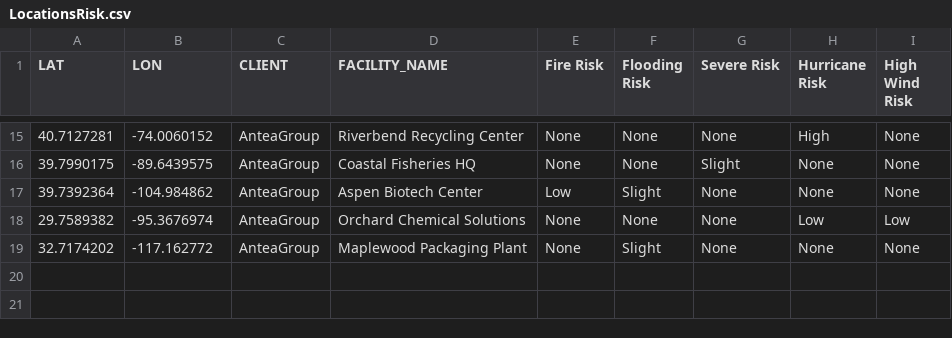
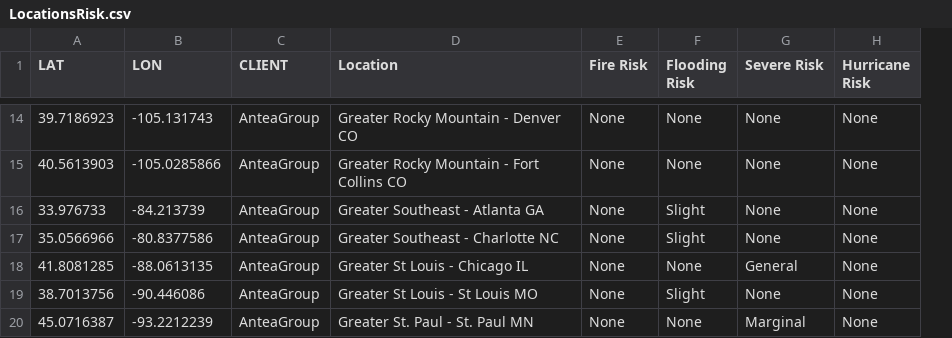
Before and after one commit to cloreceh/MetDashboard, a CSV file: data/LocationsRisk.csv, drawn as a sheet; only a part is shown, gaps mark what is left out; removed rows and columns are numbered as before the commit, all else as after; the diff covers the shown part only; the diff names each change by its address in the sheet, - before the commit and + after, or states it on an @@ line.

```diff
--- a/data/LocationsRisk.csv
+++ b/data/LocationsRisk.csv
-column D (FACILITY_NAME), rows 15-17: Riverbend Recycling Center | Coastal Fisheries HQ | Aspen Biotech Center; row 19: Maplewood Packaging Plant
+column D (Location), rows 14-17: Greater Rocky Mountain - Denver CO | Greater Rocky Mountain - Fort Collins CO | Greater Southeast - Atlanta GA | Greater Southeast - Charlotte NC
-column I (High Wind Risk), rows 15-17: all None; row 19: None
-A14 (LAT): 40.7127281
+A14 (LAT): 39.7186923
-B14 (LON): -74.0060152
+B14 (LON): -105.131743
-H14 (Hurricane Risk): High
+H14 (Hurricane Risk): None
-A15 (LAT): 39.7990175
+A15 (LAT): 40.5613903
-B15 (LON): -89.6439575
+B15 (LON): -105.0285866
-G15 (Severe Risk): Slight
+G15 (Severe Risk): None
-A16 (LAT): 39.7392364
+A16 (LAT): 33.976733
-B16 (LON): -104.984862
+B16 (LON): -84.213739
-E16 (Fire Risk): Low
+E16 (Fire Risk): None
-row 18: 29.7589382 | -95.3676974 | AnteaGroup | Orchard Chemical Solutions | None | None | None | Low | Low
-A17 (LAT): 32.7174202
+A17 (LAT): 35.0566966
-B17 (LON): -117.162772
+B17 (LON): -80.8377586
+row 18: 41.8081285 | -88.0613135 | AnteaGroup | Greater St Louis - Chicago IL | None | None | General | None
+row 19: 38.7013756 | -90.446086 | AnteaGroup | Greater St Louis - St Louis MO | None | Slight | None | None
+row 20: 45.0716387 | -93.2212239 | AnteaGroup | Greater St. Paul - St. Paul MN | None | None | Marginal | None
```
Also changed, not shown: 5 added rows, 6 removed rows and 17 edited cells elsewhere in this file, 4 other files.
